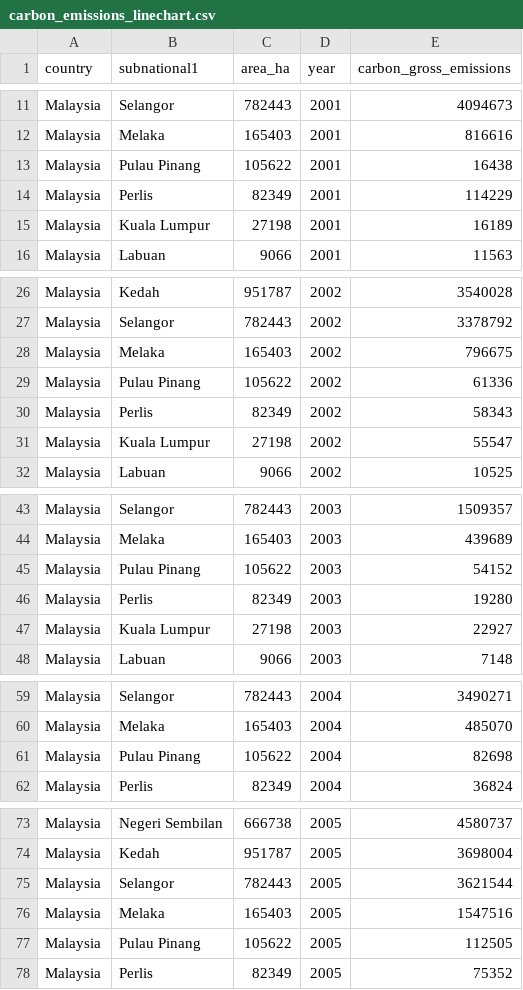
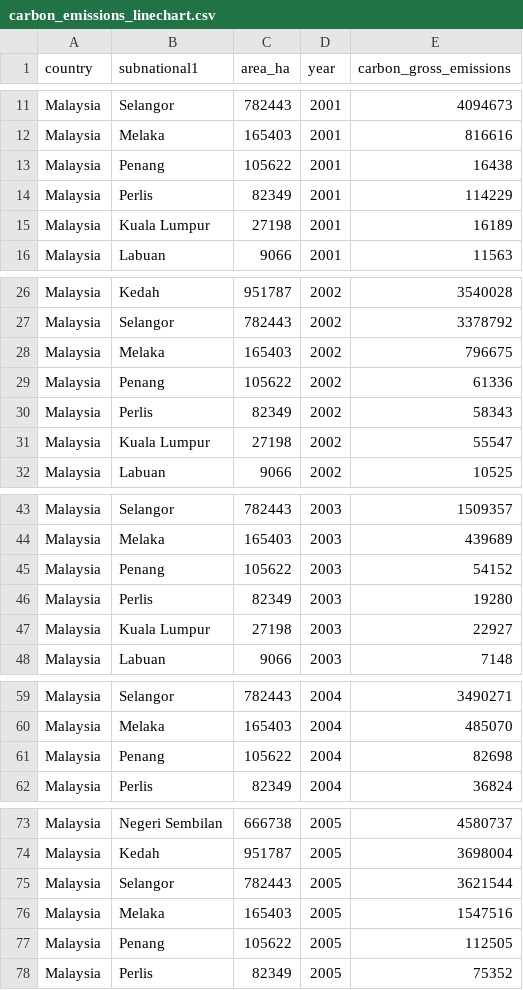
Before and after one commit to brightcosmo/FIT3179-Assignment2, a CSV file: data/carbon_emissions_linechart.csv, drawn as a sheet; only a part is shown, gaps mark what is left out; the diff covers the shown part only.

Commit message:
modified area chart

```diff
--- a/data/carbon_emissions_linechart.csv
+++ b/data/carbon_emissions_linechart.csv
@@ -12,3 +12,3 @@ Malaysia,Selangor,782443,2001,4094673
 Malaysia,Melaka,165403,2001,816616
-Malaysia,Pulau Pinang,105622,2001,16438
+Malaysia,Penang,105622,2001,16438
 Malaysia,Perlis,82349,2001,114229
@@ -28,3 +28,3 @@ Malaysia,Selangor,782443,2002,3378792
 Malaysia,Melaka,165403,2002,796675
-Malaysia,Pulau Pinang,105622,2002,61336
+Malaysia,Penang,105622,2002,61336
 Malaysia,Perlis,82349,2002,58343
@@ -44,3 +44,3 @@ Malaysia,Selangor,782443,2003,1509357
 Malaysia,Melaka,165403,2003,439689
-Malaysia,Pulau Pinang,105622,2003,54152
+Malaysia,Penang,105622,2003,54152
 Malaysia,Perlis,82349,2003,19280
@@ -60,3 +60,3 @@ Malaysia,Selangor,782443,2004,3490271
 Malaysia,Melaka,165403,2004,485070
-Malaysia,Pulau Pinang,105622,2004,82698
+Malaysia,Penang,105622,2004,82698
 Malaysia,Perlis,82349,2004,36824
@@ -76,3 +76,3 @@ Malaysia,Selangor,782443,2005,3621544
 Malaysia,Melaka,165403,2005,1547516
-Malaysia,Pulau Pinang,105622,2005,112505
+Malaysia,Penang,105622,2005,112505
 Malaysia,Perlis,82349,2005,75352
```
Also changed, not shown: 17 edited cells elsewhere in this file, 1 other file.
